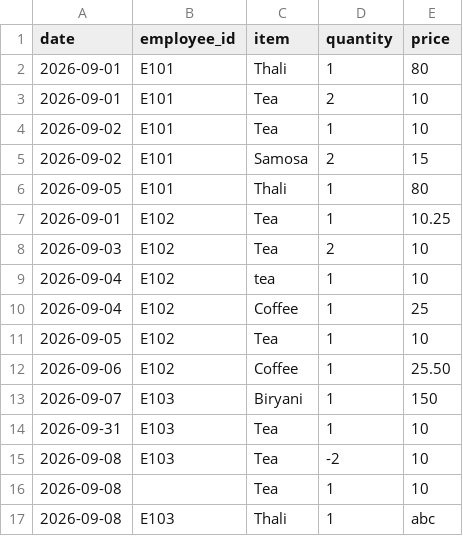
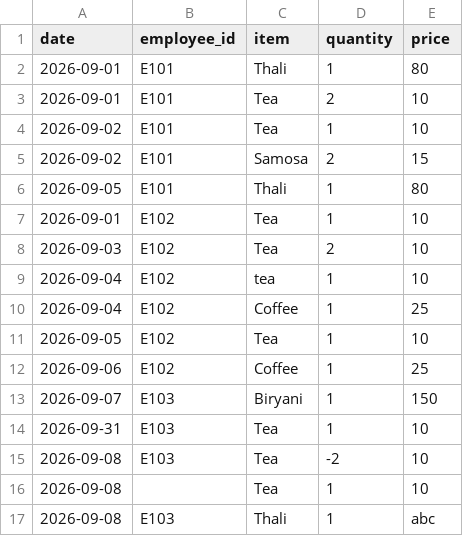
Before and after one commit to Kavanmineshkumarshah/TASK1CANTEEN, a CSV file: orders_sample.csv, drawn as a sheet.

```diff
--- a/orders_sample.csv
+++ b/orders_sample.csv
@@ -6,3 +6,3 @@ date,employee_id,item,quantity,price
 2026-09-05,E101,Thali,1,80
-2026-09-01,E102,Tea,1,10.25
+2026-09-01,E102,Tea,1,10
 2026-09-03,E102,Tea,2,10
@@ -11,3 +11,3 @@ date,employee_id,item,quantity,price
 2026-09-05,E102,Tea,1,10
-2026-09-06,E102,Coffee,1,25.50
+2026-09-06,E102,Coffee,1,25
 2026-09-07,E103,Biryani,1,150
```
Also changed, not shown: 1 other file.
